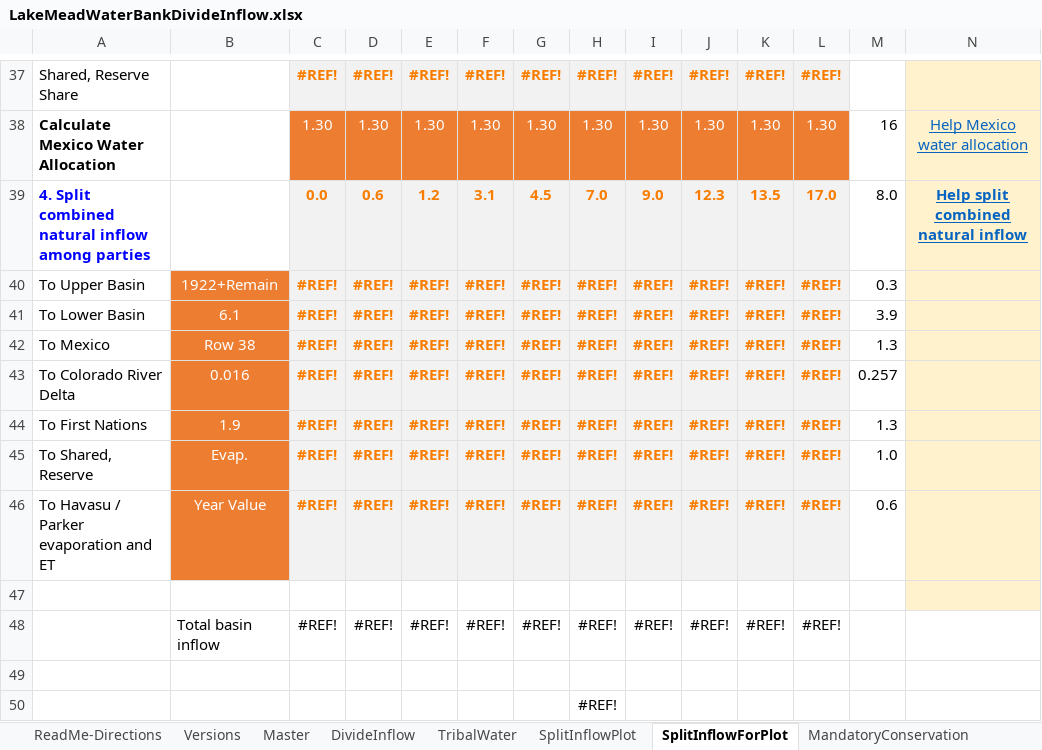
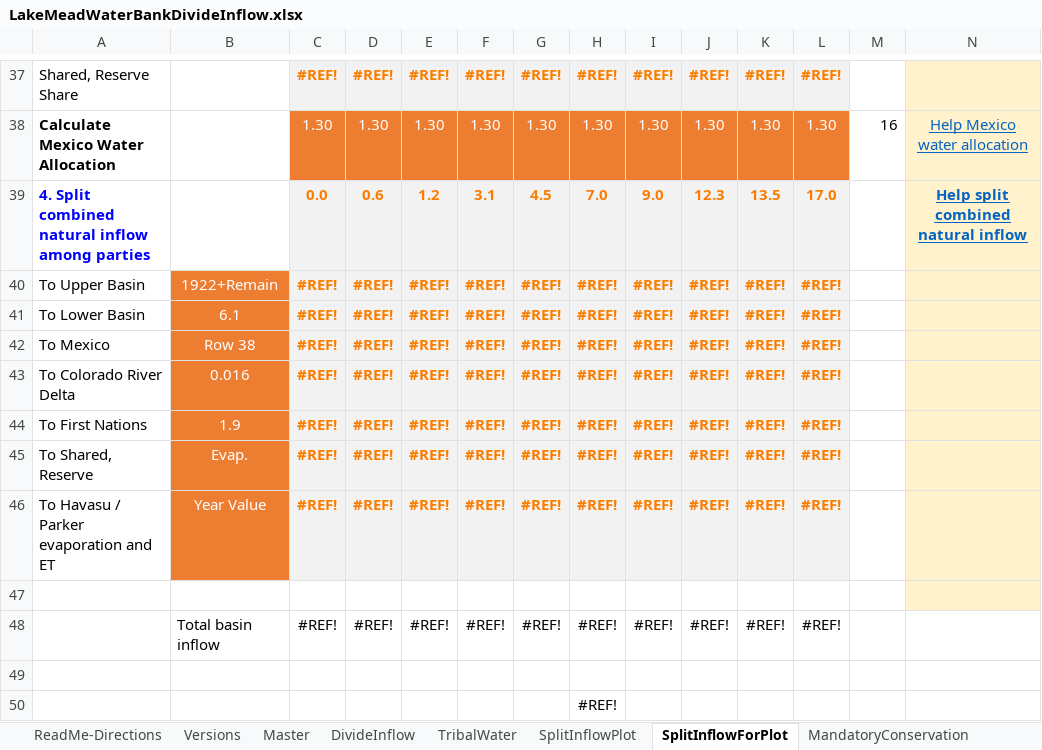
Before and after one commit to dzeke/ColoradoRiverCollaborate, an Excel workbook: LakeMeadWaterBankDivideInflow/LakeMeadWaterBankDivideInflow.xlsx, sheet SplitInflowForPlot, drawn as a sheet; only a part is shown, gaps mark what is left out; values as stored, in another font and other column widths than the file's, no borders; the diff names each change by its address in the sheet, - before the commit and + after, or states it on an @@ line.

```diff
--- a/LakeMeadWaterBankDivideInflow/LakeMeadWaterBankDivideInflow.xlsx (sheet SplitInflowForPlot)
+++ b/LakeMeadWaterBankDivideInflow/LakeMeadWaterBankDivideInflow.xlsx (sheet SplitInflowForPlot)
-M39: 8.0
+M39: (empty)
-M40: 0.3
+M40: (empty)
-M41: 3.9
+M41: (empty)
-M42: 1.3
+M42: (empty)
-M43: 0.257
+M43: (empty)
-M44: 1.3
+M44: (empty)
-M45: 1.0
+M45: (empty)
-M46: 0.6
+M46: (empty)
```
Also changed, not shown: sheet Master, hidden cells.
